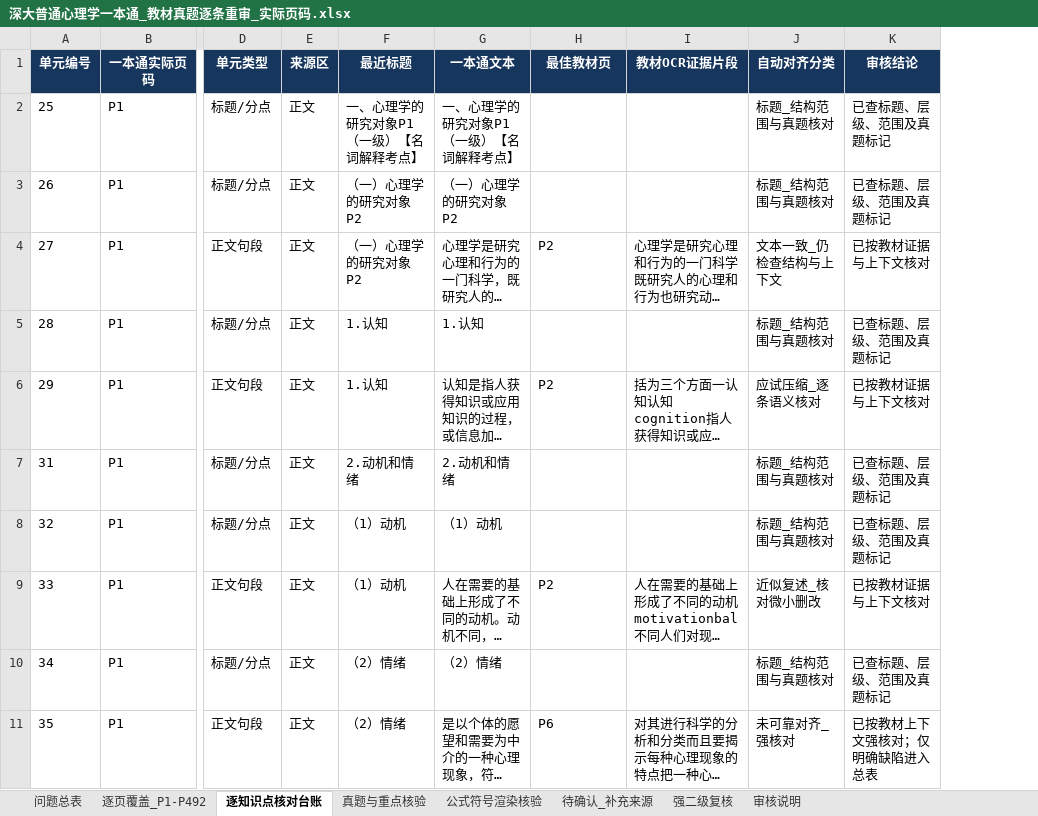
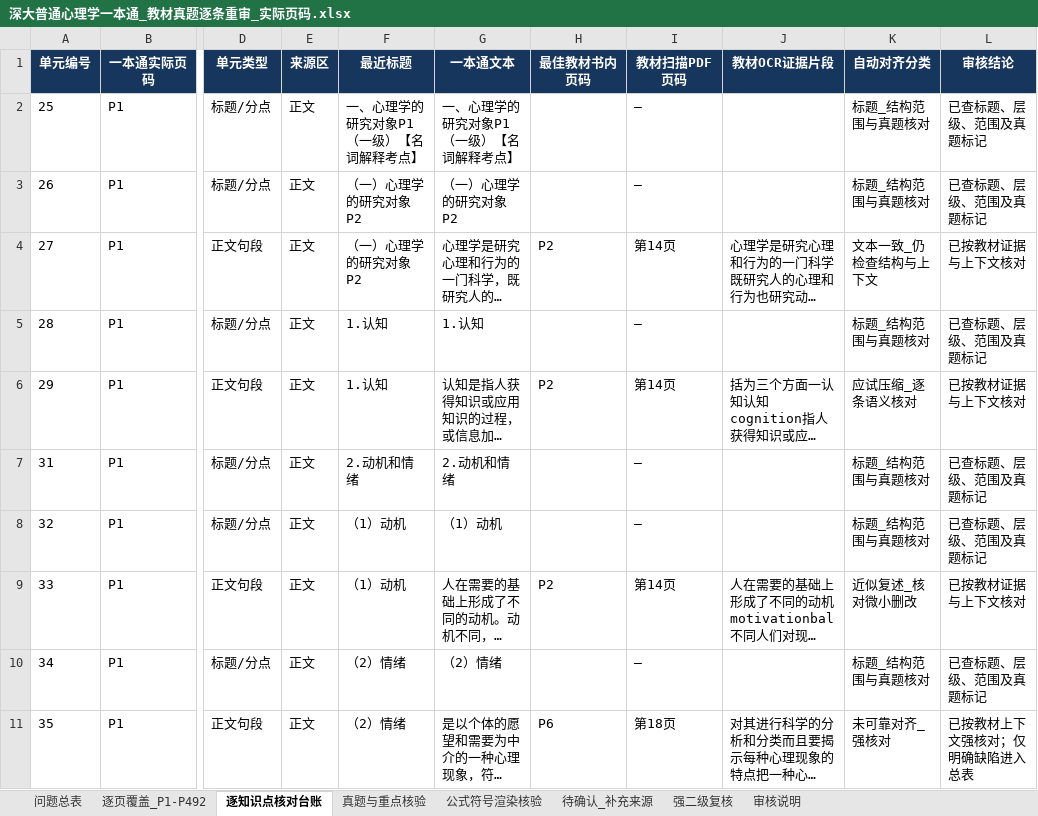
Before and after one commit to wx855208227-a11y/tietou, an Excel workbook: analysis/深大普通心理学一本通_教材真题逐条重审_实际页码.xlsx, sheet 逐知识点核对台账, drawn as a sheet; only a part is shown, gaps mark what is left out; long unchanged cells end in …; values as stored, in another font and other column widths than the file's, no borders; the diff names each change by its address in the sheet, - before the commit and + after, or states it on an @@ line.

```diff
--- a/analysis/深大普通心理学一本通_教材真题逐条重审_实际页码.xlsx (sheet 逐知识点核对台账)
+++ b/analysis/深大普通心理学一本通_教材真题逐条重审_实际页码.xlsx (sheet 逐知识点核对台账)
+column I (教材扫描PDF页码), rows 2-11: — | — | 第14页 | — | 第14页 | — | — | 第14页 | — | 第18页
-H1: 最佳教材页
+H1: 最佳教材书内页码
```
Also changed, not shown: sheet 问题总表, sheet 强二级复核, sheet 待确认_补充来源, sheet 审核说明, 2 other files.
